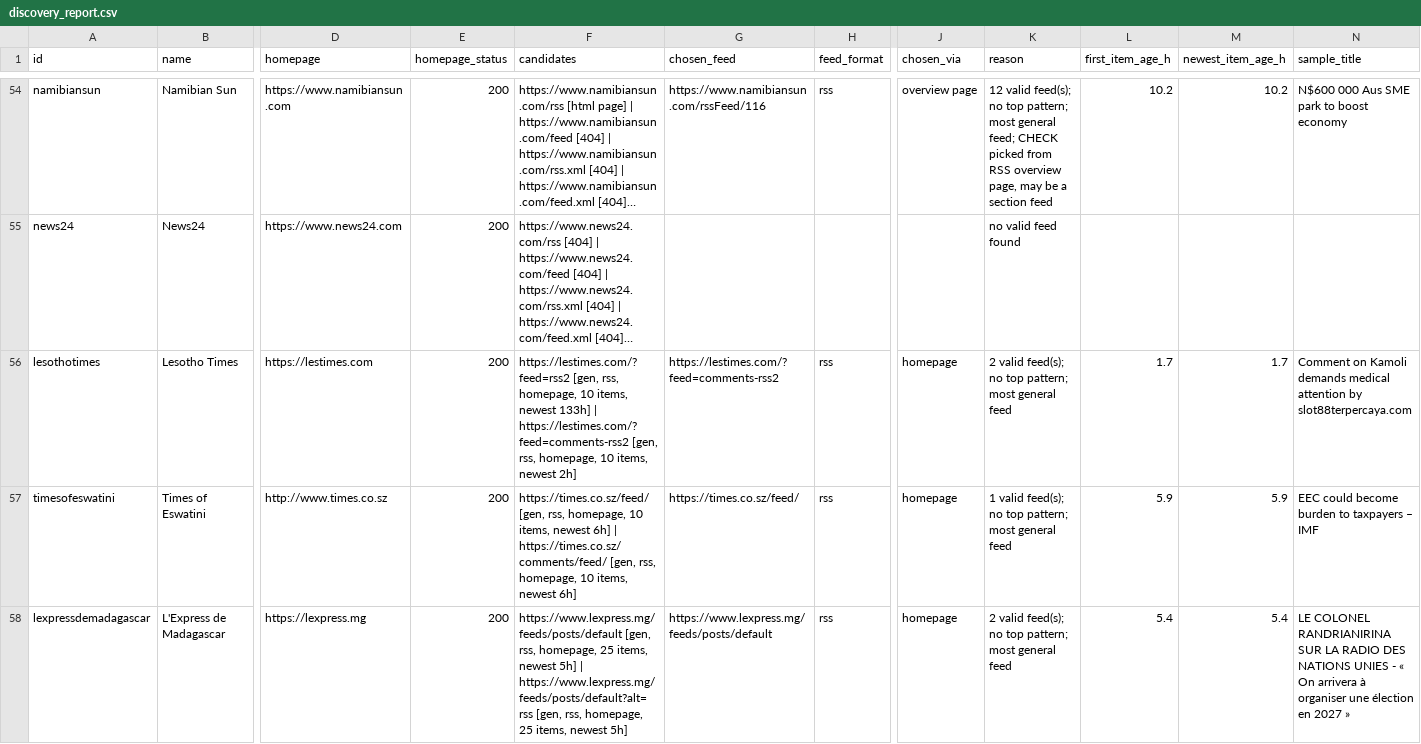
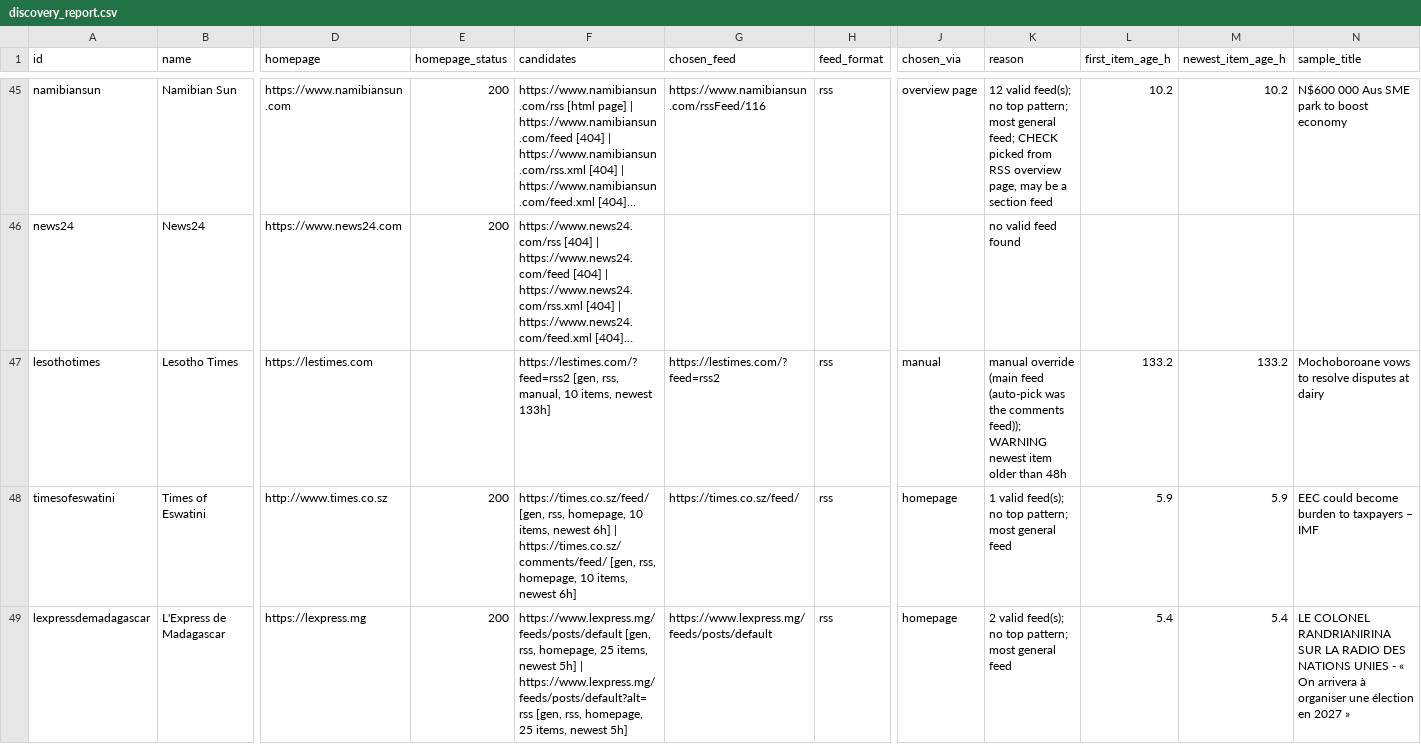
Before and after one commit to visual-dimensions/diurna, a CSV file: data/discovery_report.csv, drawn as a sheet; only a part is shown, gaps mark what is left out; long unchanged cells end in …; addresses are those after the commit; the diff covers the shown part only; the diff names each change by its address in the sheet, - before the commit and + after, or states it on an @@ line.

```diff
--- a/data/discovery_report.csv
+++ b/data/discovery_report.csv
-E47 (homepage_status): 200
+E47 (homepage_status): (empty)
-F47 (candidates): …[gen, rss, homepage, 10 items, newest 133h] | https://lestimes.com/?feed=comments-rss2 [gen, rss, homepage, 10 items, newest 2h]
+F47 (candidates): …[gen, rss, manual, 10 items, newest 133h]
-G47 (chosen_feed): https://lestimes.com/?feed=comments-rss2
+G47 (chosen_feed): https://lestimes.com/?feed=rss2
-J47 (chosen_via): homepage
+J47 (chosen_via): manual
-K47 (reason): 2 valid feed(s); no top pattern; most general feed
+K47 (reason): manual override (main feed (auto-pick was the comments feed)); WARNING newest item older than 48h
-L47 (first_item_age_h): 1.7
+L47 (first_item_age_h): 133.2
-M47 (newest_item_age_h): 1.7
+M47 (newest_item_age_h): 133.2
-N47 (sample_title): Comment on Kamoli demands medical attention by slot88terpercaya.com
+N47 (sample_title): Mochoboroane vows to resolve disputes at dairy
```
Also changed, not shown: 11 removed rows elsewhere in this file, data/feed_overrides.csv, data/geocode_report.csv, 7 other files.
